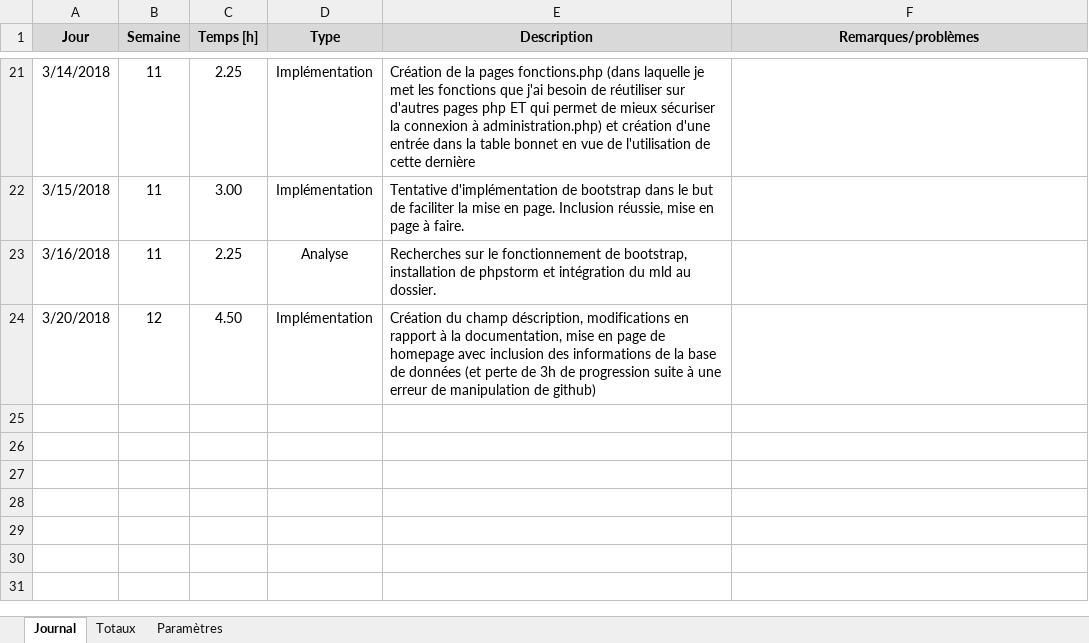
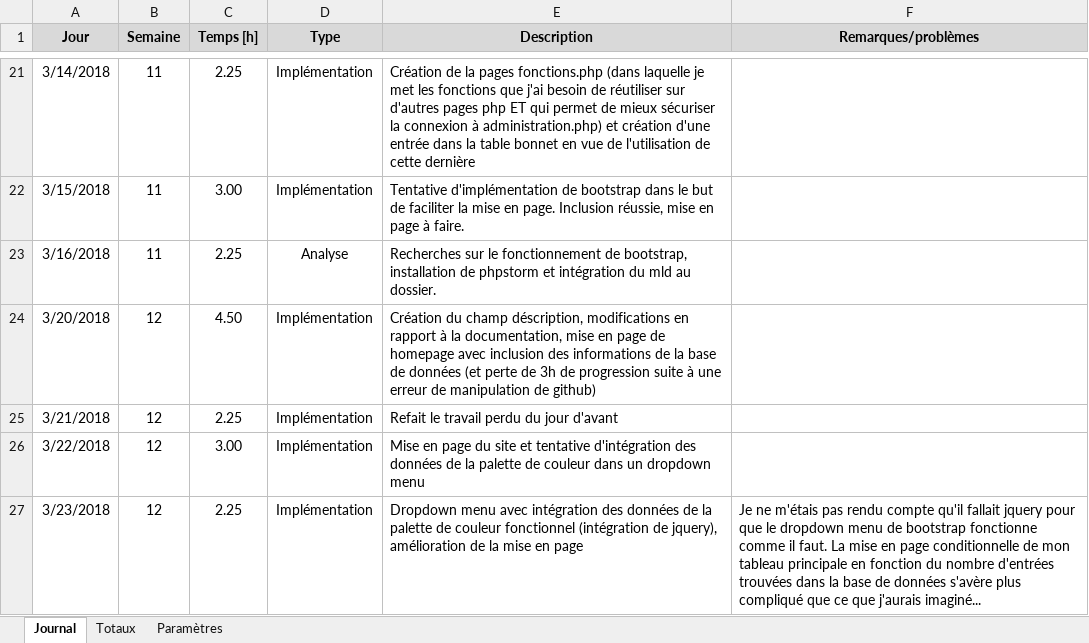
Before and after one commit to Daxank/Pre-TPI_PIKA, an Excel workbook: Documentation/Journal_de_travail_AGI.xlsm, sheet Journal, drawn as a sheet; only a part is shown, gaps mark what is left out; values as stored, in another font and other column widths than the file's, no borders; charts and pictures not drawn; the diff names each change by its address in the sheet, - before the commit and + after, or states it on an @@ line.

Commit message:
palette fonctionnelle, màj journal de travail

```diff
--- a/Documentation/Journal_de_travail_AGI.xlsm (sheet Journal)
+++ b/Documentation/Journal_de_travail_AGI.xlsm (sheet Journal)
+row 25: 3/21/2018 | 12 | 2.25 | Implémentation | Refait le travail perdu du jour d'avant
+row 26: 3/22/2018 | 12 | 3.00 | Implémentation | Mise en page du site et tentative d'intégration des données de la palette de couleur dans un dropdown menu
+row 27: 3/23/2018 | 12 | 2.25 | Implémentation | Dropdown menu avec intégration des données de la palette de couleur fonctionnel (intégration de jquery), amélioration de la mise en page | Je ne m'étais pas rendu compte qu'il fallait jquery pour que le dropdown menu de bootstrap fonctionne comme il faut. La mise en page conditionnelle de mon tableau principale en fonction du nombre d'entrées trouvées dans la base de données s'avère plus compliqué que ce que j'aurais imaginé...
```
Also changed, not shown: 3 other files.
